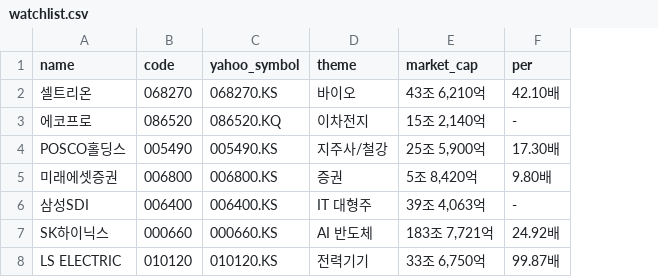
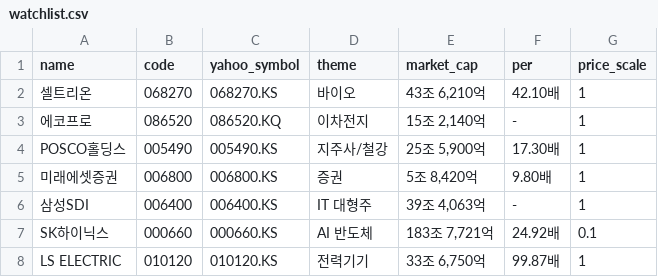
Before and after one commit to DaeSoeps/invest-ai, a CSV file: config/watchlist.csv, drawn as a sheet; the diff names each change by its address in the sheet, - before the commit and + after, or states it on an @@ line.

Commit message:
Add technical metrics and reliable price fields

```diff
--- a/config/watchlist.csv
+++ b/config/watchlist.csv
+column G (price_scale), rows 2-8: 1 | 1 | 1 | 1 | 1 | 0.1 | 1
```
Also changed, not shown: 6 other files.
